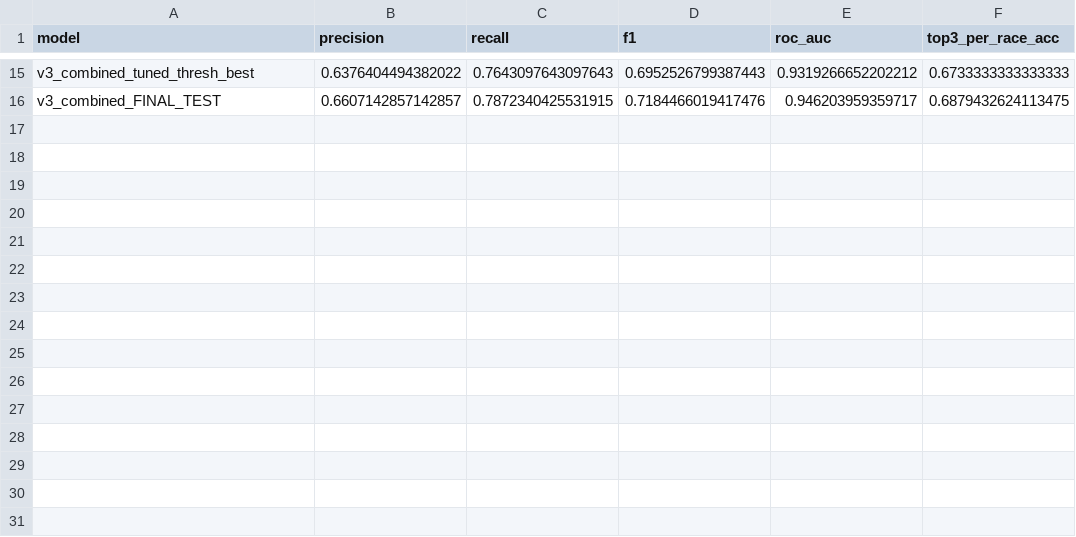
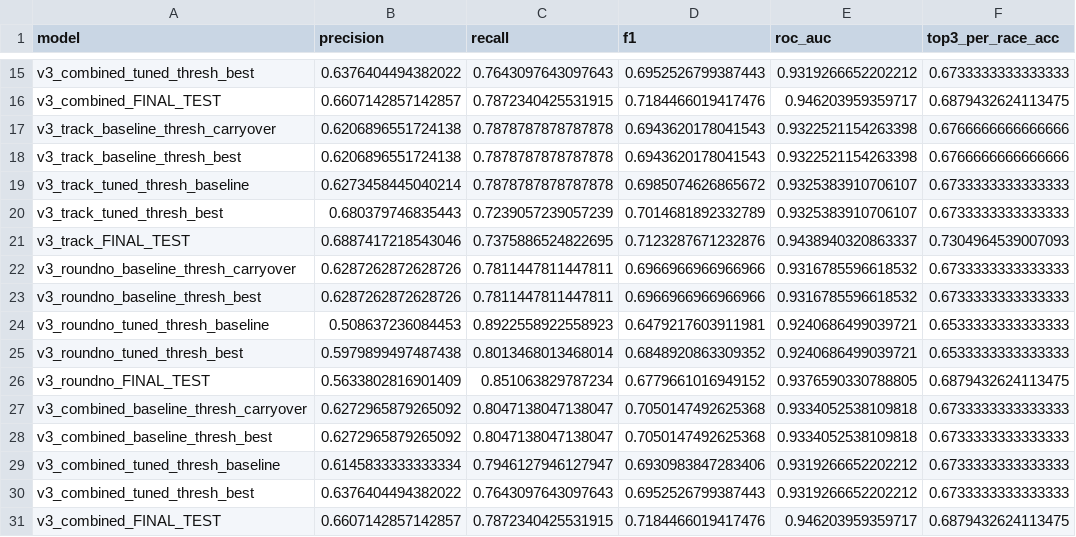
Before and after one commit to jul1213/f1-podium-predictor, a CSV file: v3_model_results.csv, drawn as a sheet; only a part is shown, gaps mark what is left out.

Commit message:
feat: finalise v3 model and generate predictions

```diff
--- a/v3_model_results.csv
+++ b/v3_model_results.csv
@@ -16 +16,16 @@ v3_combined_tuned_thresh_best,0.6376404494382022,0.7643097643097643,0.6952526799
 v3_combined_FINAL_TEST,0.6607142857142857,0.7872340425531915,0.7184466019417476,0.946203959359717,0.6879432624113475
+v3_track_baseline_thresh_carryover,0.6206896551724138,0.7878787878787878,0.6943620178041543,0.9322521154263398,0.6766666666666666
+v3_track_baseline_thresh_best,0.6206896551724138,0.7878787878787878,0.6943620178041543,0.9322521154263398,0.6766666666666666
+v3_track_tuned_thresh_baseline,0.6273458445040214,0.7878787878787878,0.6985074626865672,0.9325383910706107,0.6733333333333333
+v3_track_tuned_thresh_best,0.680379746835443,0.7239057239057239,0.7014681892332789,0.9325383910706107,0.6733333333333333
+v3_track_FINAL_TEST,0.6887417218543046,0.7375886524822695,0.7123287671232876,0.9438940320863337,0.7304964539007093
+v3_roundno_baseline_thresh_carryover,0.6287262872628726,0.7811447811447811,0.6966966966966966,0.9316785596618532,0.6733333333333333
+v3_roundno_baseline_thresh_best,0.6287262872628726,0.7811447811447811,0.6966966966966966,0.9316785596618532,0.6733333333333333
+v3_roundno_tuned_thresh_baseline,0.508637236084453,0.8922558922558923,0.6479217603911981,0.9240686499039721,0.6533333333333333
+v3_roundno_tuned_thresh_best,0.5979899497487438,0.8013468013468014,0.6848920863309352,0.9240686499039721,0.6533333333333333
+v3_roundno_FINAL_TEST,0.5633802816901409,0.851063829787234,0.6779661016949152,0.9376590330788805,0.6879432624113475
+v3_combined_baseline_thresh_carryover,0.6272965879265092,0.8047138047138047,0.7050147492625368,0.9334052538109818,0.6733333333333333
+v3_combined_baseline_thresh_best,0.6272965879265092,0.8047138047138047,0.7050147492625368,0.9334052538109818,0.6733333333333333
+v3_combined_tuned_thresh_baseline,0.6145833333333334,0.7946127946127947,0.6930983847283406,0.9319266652202212,0.6733333333333333
+v3_combined_tuned_thresh_best,0.6376404494382022,0.7643097643097643,0.6952526799387443,0.9319266652202212,0.6733333333333333
+v3_combined_FINAL_TEST,0.6607142857142857,0.7872340425531915,0.7184466019417476,0.946203959359717,0.6879432624113475
```
Also changed, not shown: 4 other files.
